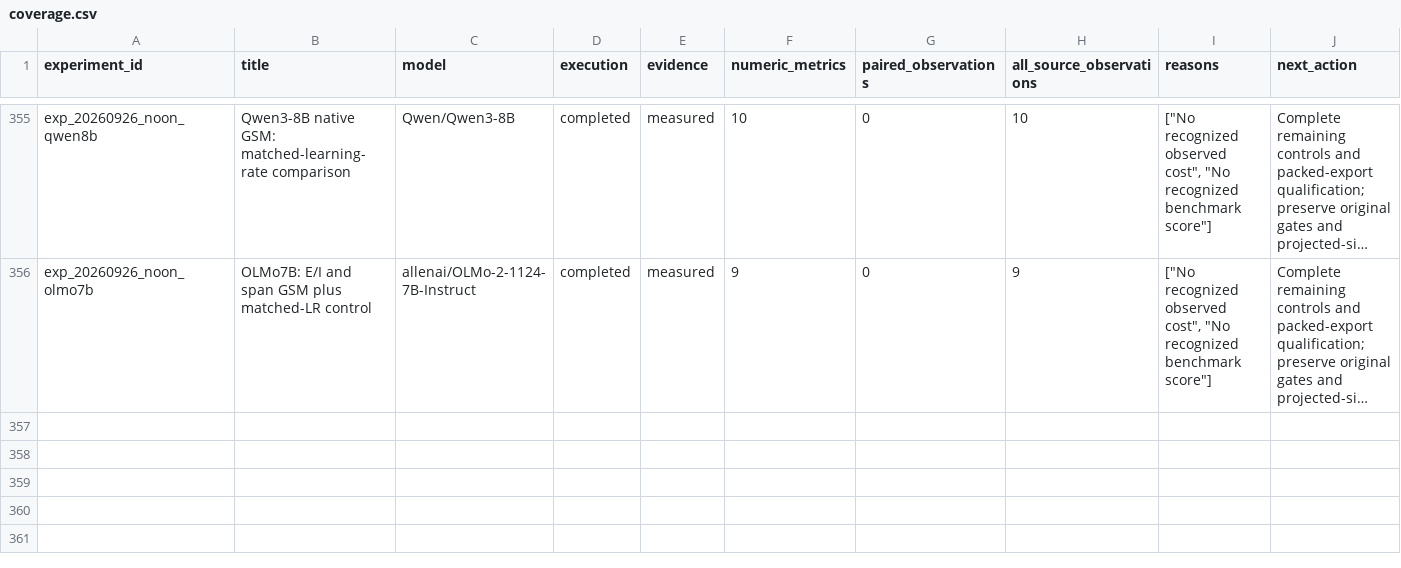
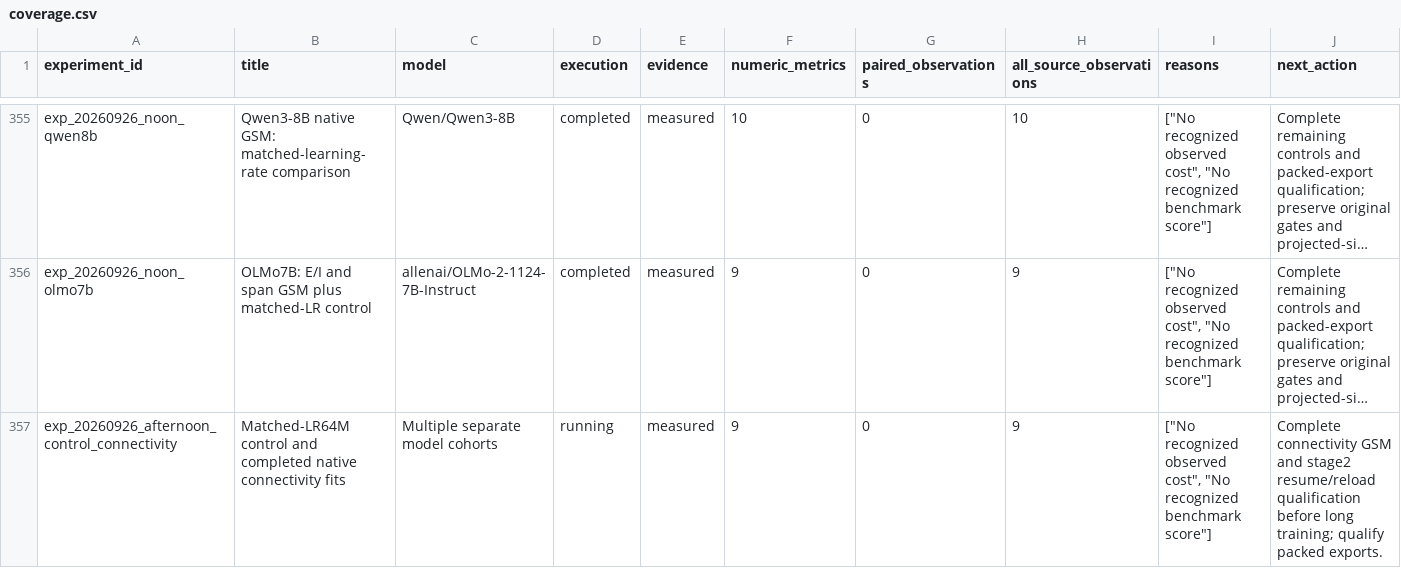
Before and after one commit to houman1359/DendriScale, a CSV file: data/coverage.csv, drawn as a sheet; only a part is shown, gaps mark what is left out; long unchanged cells end in …; the diff names each change by its address in the sheet, - before the commit and + after, or states it on an @@ line.

```diff
--- a/data/coverage.csv
+++ b/data/coverage.csv
+row 357: exp_20260926_afternoon_control_connectivity | Matched-LR64M control and completed native connectivity fits | Multiple separate model cohorts | running | measured | 9 | 0 | 9 | ["No recognized observed cost", "No recognized benchmark score"] | Complete connectivity GSM and stage2 resume/reload qualification before long training; qualify packed exports.
```
Also changed, not shown: data/candidates.csv, 4 other files.
